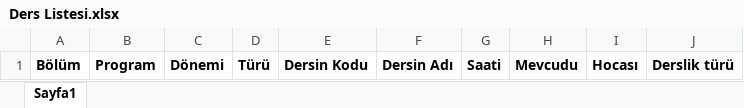
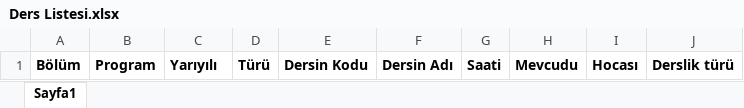
Before and after one commit to GiresunTBMYOBilgisayarProgramciligi/schedulemaker, an Excel workbook: Public/assets/downloads/Ders Listesi.xlsx, sheet Sayfa1, drawn as a sheet; values as stored, in another font and other column widths than the file's, no borders; charts and pictures not drawn; the diff names each change by its address in the sheet, - before the commit and + after, or states it on an @@ line.

Commit message:
Ders Listesi import şablon dosyası düzenlendi

```diff
--- a/Public/assets/downloads/Ders Listesi.xlsx (sheet Sayfa1)
+++ b/Public/assets/downloads/Ders Listesi.xlsx (sheet Sayfa1)
-C1: Dönemi
+C1: Yarıyılı
```
